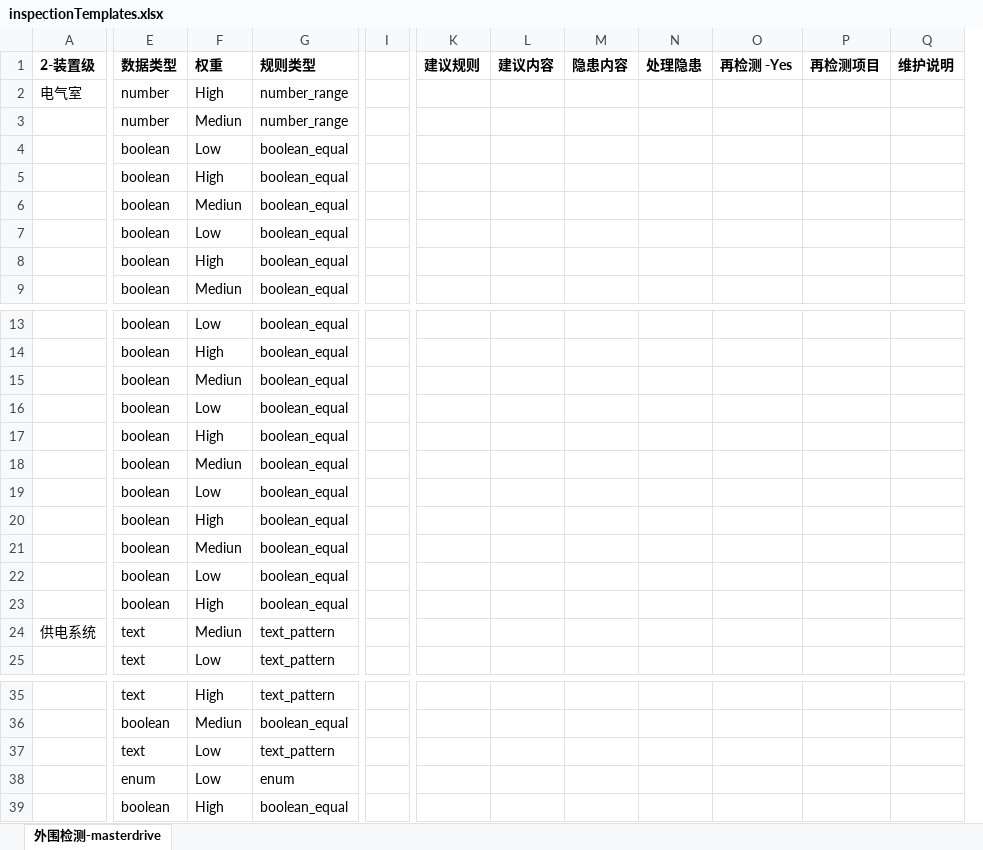
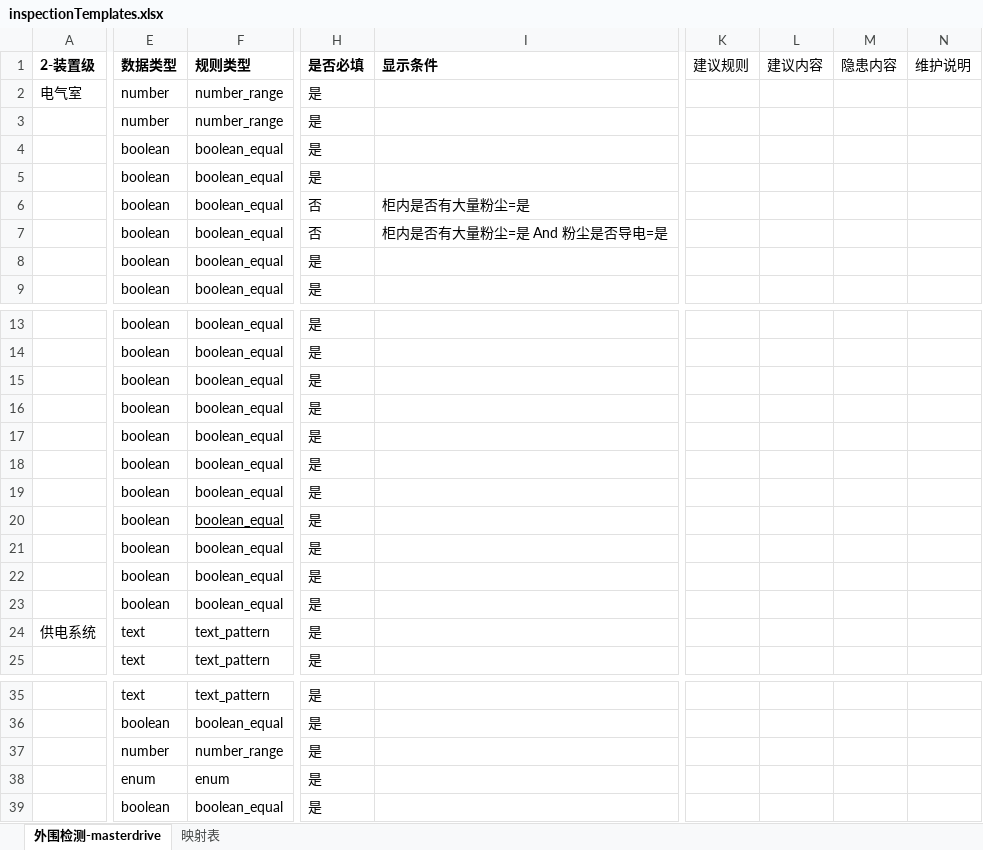
Before and after one commit to RookieWeiqun/predictive-maintenance-platform, an Excel workbook: code/inspectionTemplates.xlsx, sheet 外围检测-masterdrive, drawn as a sheet; only a part is shown, gaps mark what is left out; values as stored, in another font and other column widths than the file's, no borders; conditional formats not drawn; removed rows and columns are numbered as before the commit, all else as after; the diff names each change by its address in the sheet, - before the commit and + after, or states it on an @@ line.

```diff
--- a/code/inspectionTemplates.xlsx (sheet 外围检测-masterdrive)
+++ b/code/inspectionTemplates.xlsx (sheet 外围检测-masterdrive)
+sheet tab: 映射表
-column F (权重), rows 2-9: High | Mediun | Low | High | Mediun | Low | High | Mediun; rows 13-25: Low | High | Mediun | Low | High | Mediun | Low | High | Mediun | Low | High | Mediun | Low; rows 35-39: High | Mediun | Low | Low | High
-column I, empty
+column H (是否必填), rows 2-9: 是 | 是 | 是 | 是 | 否 | 否 | 是 | 是; rows 13-25: all 是; rows 35-39: all 是
+column I (显示条件), rows 6-7: 柜内是否有大量粉尘=是 | 柜内是否有大量粉尘=是 And 粉尘是否导电=是
-column N (处理隐患), empty
-column O (再检测 -Yes), empty
-column P (再检测项目), empty
-K1:M1 bold: on
+K1:M1 bold: off
-N1 bold: on
+N1 bold: off
-F20 underline: off
+F20 underline: on
-E37 (数据类型): text
+E37 (数据类型): number
-F37 (规则类型): text_pattern
+F37 (规则类型): number_range
```
Also changed, not shown: formulas that keep their value, code/template-device.xlsx, 47 other files.
